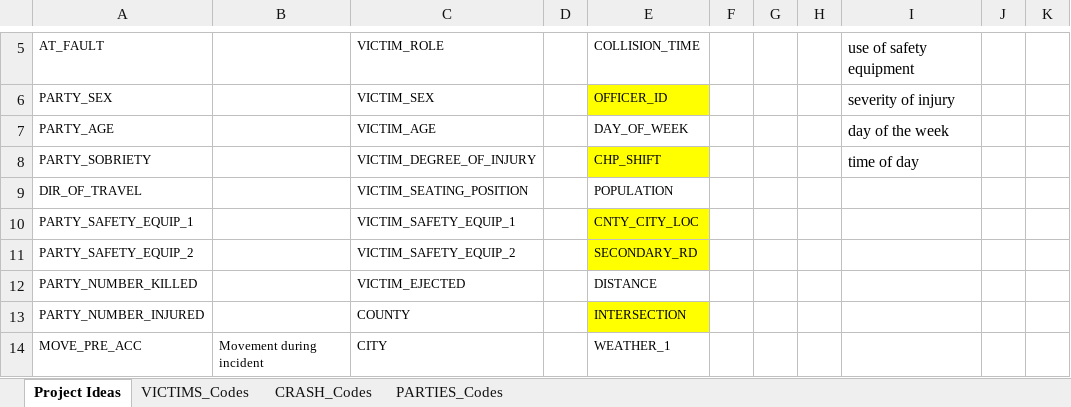
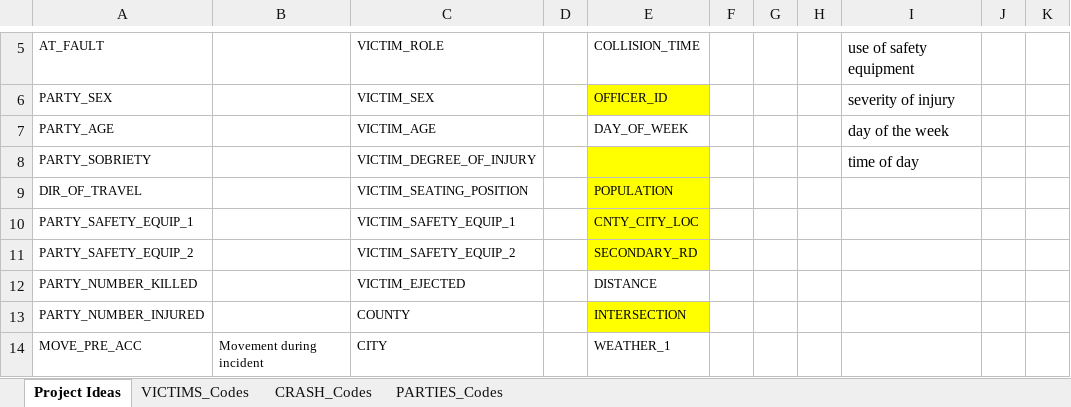
Before and after one commit to wattsr1/LA-Collision-Analysis, an Excel workbook: Resources/la_parties_code_definitions.xlsx, sheet Project Ideas, drawn as a sheet; only a part is shown, gaps mark what is left out; values as stored, in another font and other column widths than the file's, no borders; the diff names each change by its address in the sheet, - before the commit and + after, or states it on an @@ line.

```diff
--- a/Resources/la_parties_code_definitions.xlsx (sheet Project Ideas)
+++ b/Resources/la_parties_code_definitions.xlsx (sheet Project Ideas)
-E8: CHP_SHIFT
+E8: (empty)
-E9 fill: none
+E9 fill: #FFFF00
```
Also changed, not shown: 9 other files.
